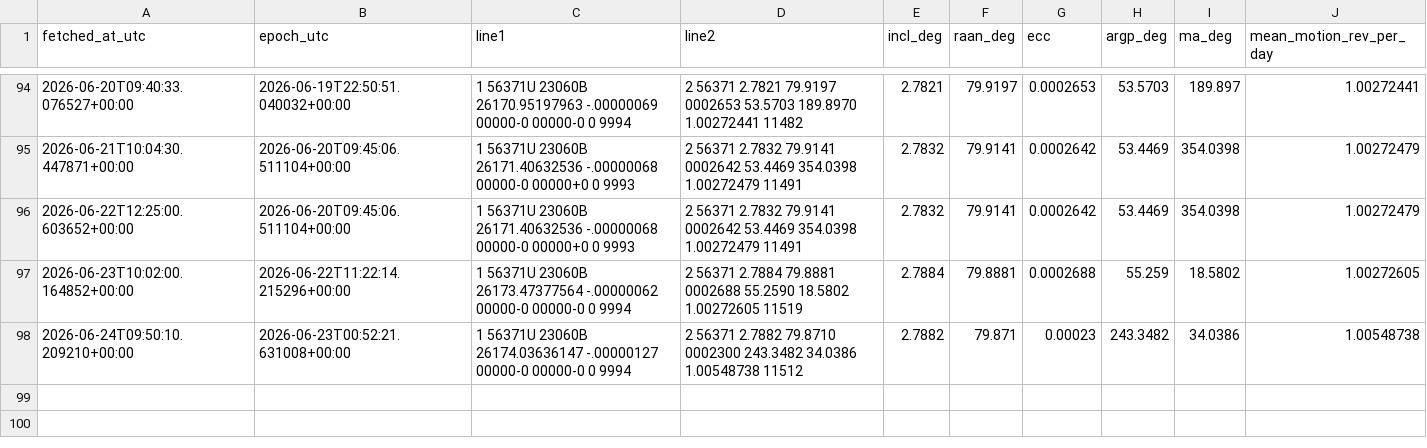
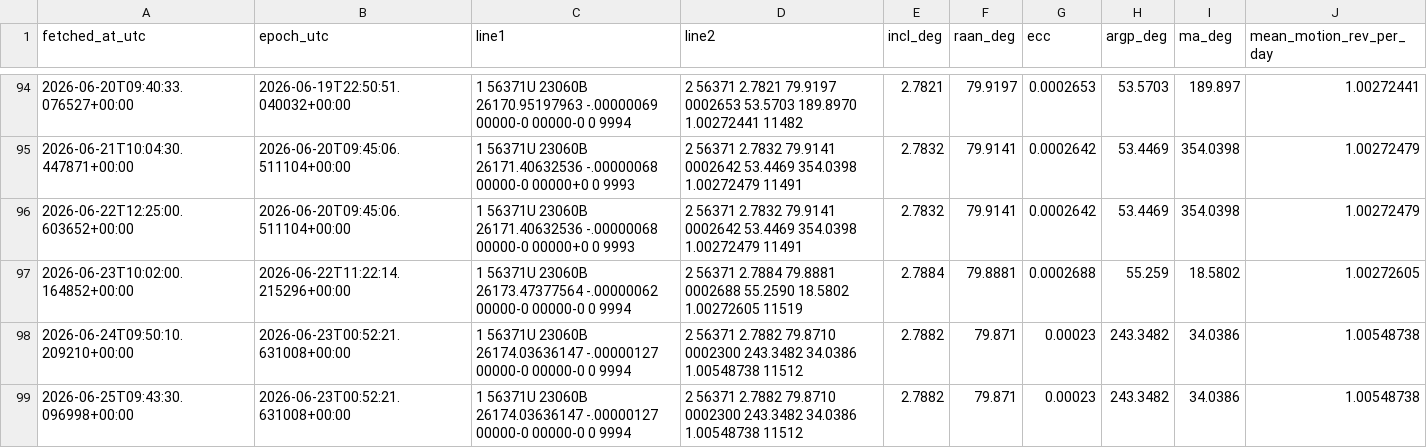
Before and after one commit to is443-eng/sandbox, a CSV file: 01_query_api/data/tle_history_56371.csv, drawn as a sheet; only a part is shown, gaps mark what is left out; the diff names each change by its address in the sheet, - before the commit and + after, or states it on an @@ line.

```diff
--- a/01_query_api/data/tle_history_56371.csv
+++ b/01_query_api/data/tle_history_56371.csv
+row 99: 2026-06-25T09:43:30.096998+00:00 | 2026-06-23T00:52:21.631008+00:00 | 1 56371U 23060B 26174.03636147 -.00000127 00000-0 00000-0 0 9994 | 2 56371 2.7882 79.8710 0002300 243.3482 34.0386 1.00548738 11512 | 2.7882 | 79.871 | 0.00023 | 243.3482 | 34.0386 | 1.00548738
```
